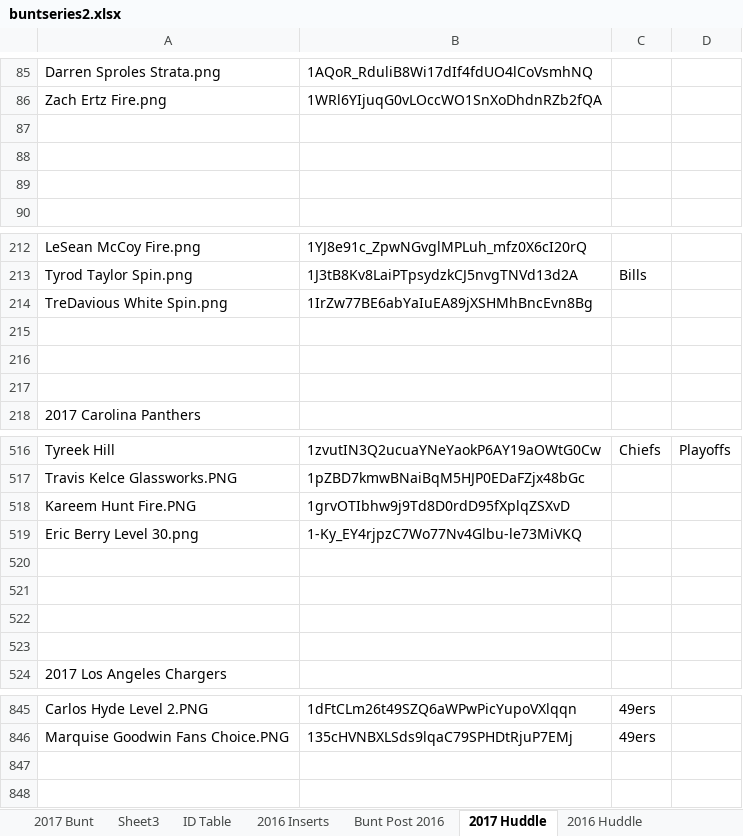
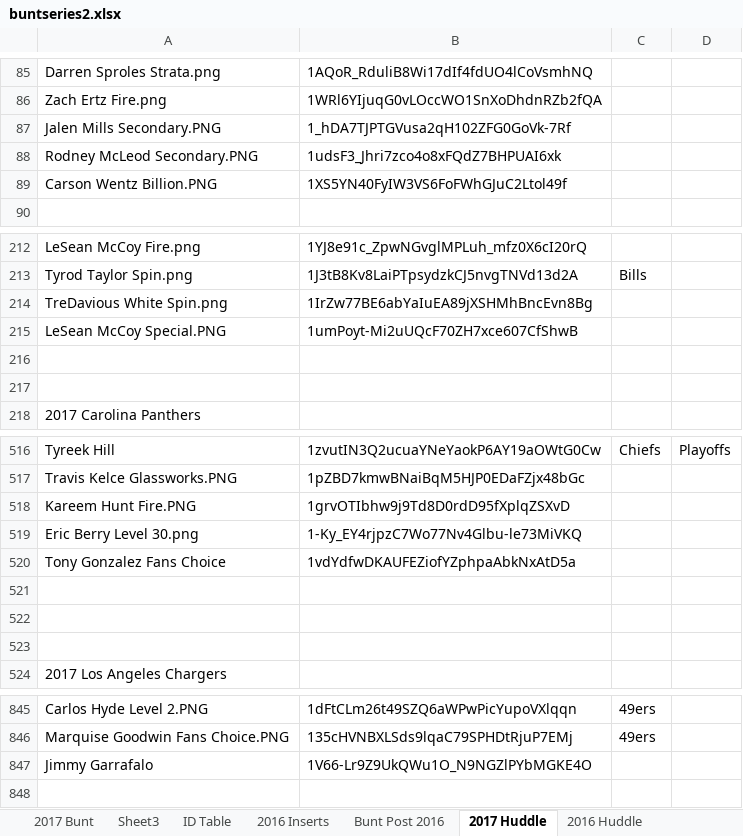
Before and after one commit to Wolfbane50/myApp, an Excel workbook: buntseries2.xlsx, sheet 2017 Huddle, drawn as a sheet; only a part is shown, gaps mark what is left out; values as stored, in another font and other column widths than the file's, no borders; the diff names each change by its address in the sheet, - before the commit and + after, or states it on an @@ line.

```diff
--- a/buntseries2.xlsx (sheet 2017 Huddle)
+++ b/buntseries2.xlsx (sheet 2017 Huddle)
-row 87: (empty)
+row 87: Jalen Mills Secondary.PNG | 1_hDA7TJPTGVusa2qH102ZFG0GoVk-7Rf
-row 88: (empty)
+row 88: Rodney McLeod Secondary.PNG | 1udsF3_Jhri7zco4o8xFQdZ7BHPUAI6xk
-row 89: (empty)
+row 89: Carson Wentz Billion.PNG | 1XS5YN40FyIW3VS6FoFWhGJuC2Ltol49f
-row 215: (empty)
+row 215: LeSean McCoy Special.PNG | 1umPoyt-Mi2uUQcF70ZH7xce607CfShwB
-row 520: (empty)
+row 520: Tony Gonzalez Fans Choice | 1vdYdfwDKAUFEZiofYZphpaAbkNxAtD5a
-row 847: (empty)
+row 847: Jimmy Garrafalo | 1V66-Lr9Z9UkQWu1O_N9NGZlPYbMGKE4O
```
Also changed, not shown: sheet 2017 Bunt, 34 other files.
